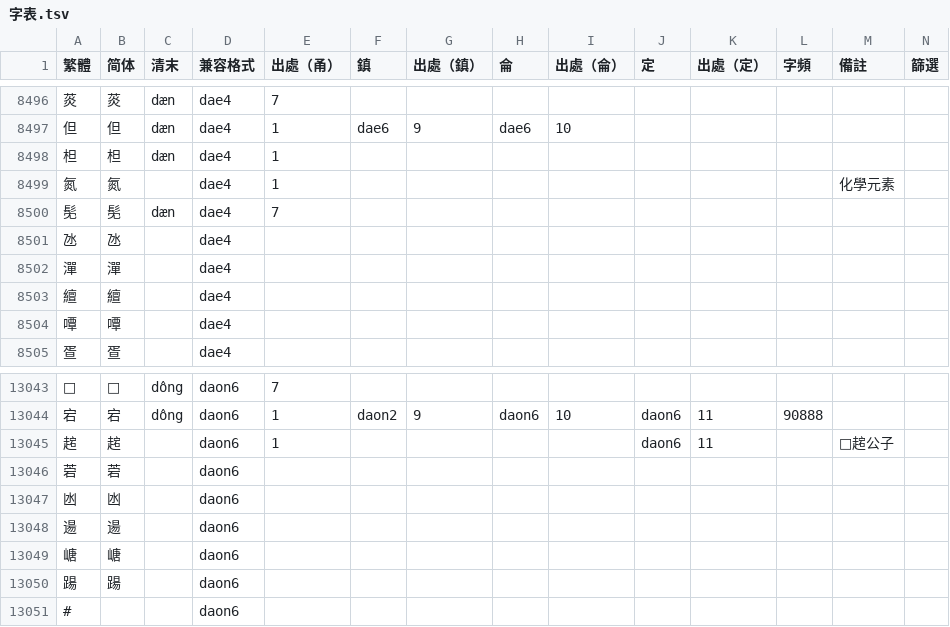
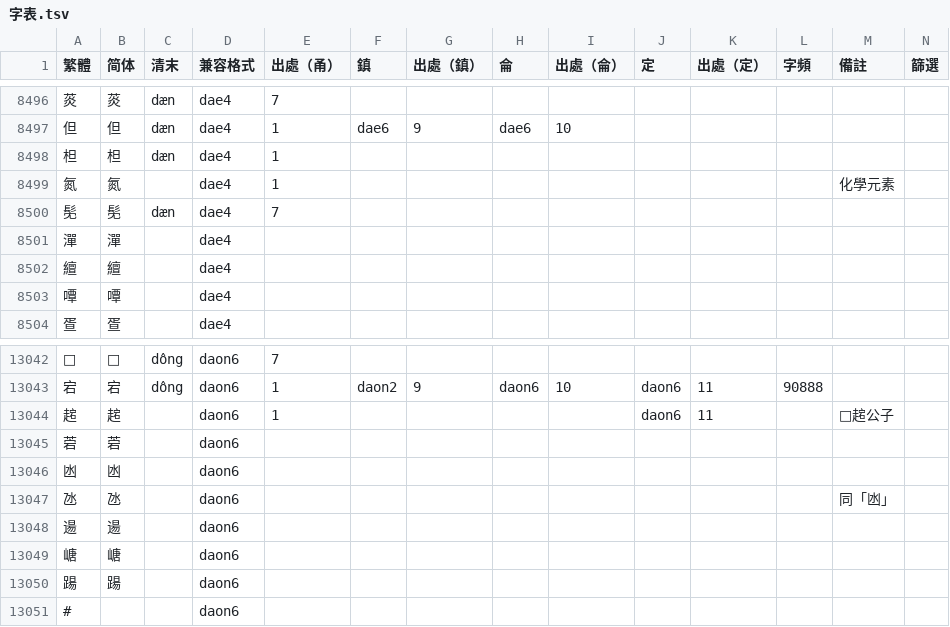
Before and after one commit to ionkaon/dictionary, a TSV file: 字表.tsv, drawn as a sheet; only a part is shown, gaps mark what is left out; removed rows and columns are numbered as before the commit, all else as after; the diff names each change by its address in the sheet, - before the commit and + after, or states it on an @@ line.

Commit message:
perf(字表): 氹/dae4/->/daon6/

```diff
--- a/字表.tsv
+++ b/字表.tsv
-row 8501: 氹 | 氹 |  | dae4
+row 13047: 氹 | 氹 |  | daon6 |  |  |  |  |  |  |  |  | 同「凼」
```
